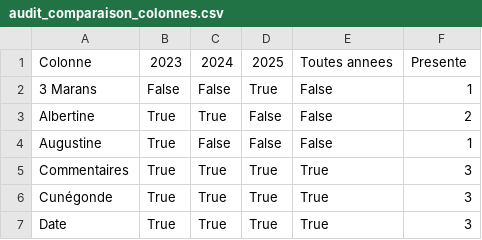
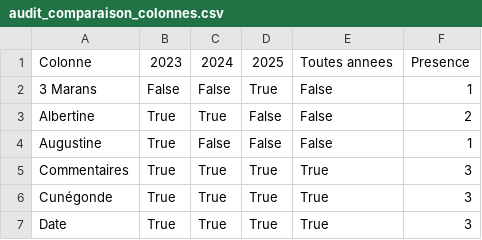
Before and after one commit to herospiki/Barbara, a CSV file: audit/audit_comparaison_colonnes.csv, drawn as a sheet; only a part is shown.

```diff
--- a/audit/audit_comparaison_colonnes.csv
+++ b/audit/audit_comparaison_colonnes.csv
@@ -1,2 +1,2 @@
-Colonne;2023;2024;2025;Toutes annees;Presente
+Colonne;2023;2024;2025;Toutes annees;Presence
 3 Marans;False;False;True;False;1
```
Also changed, not shown: 9 other files.
